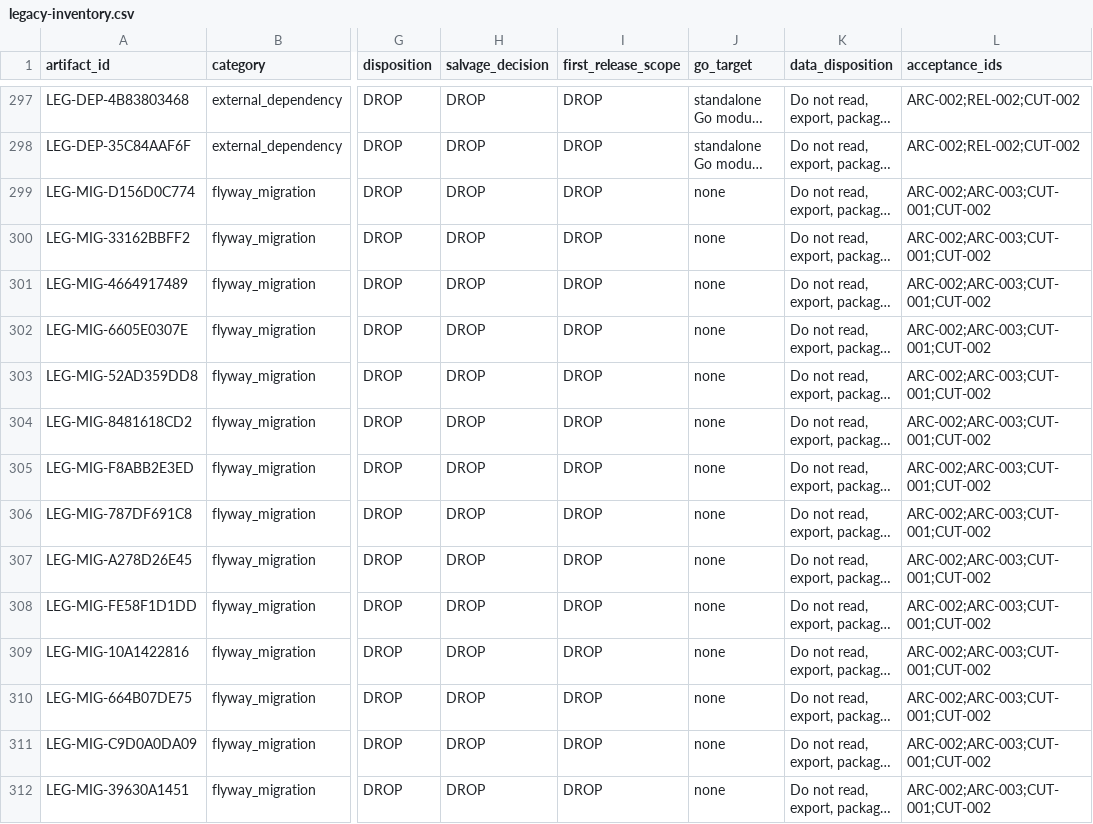
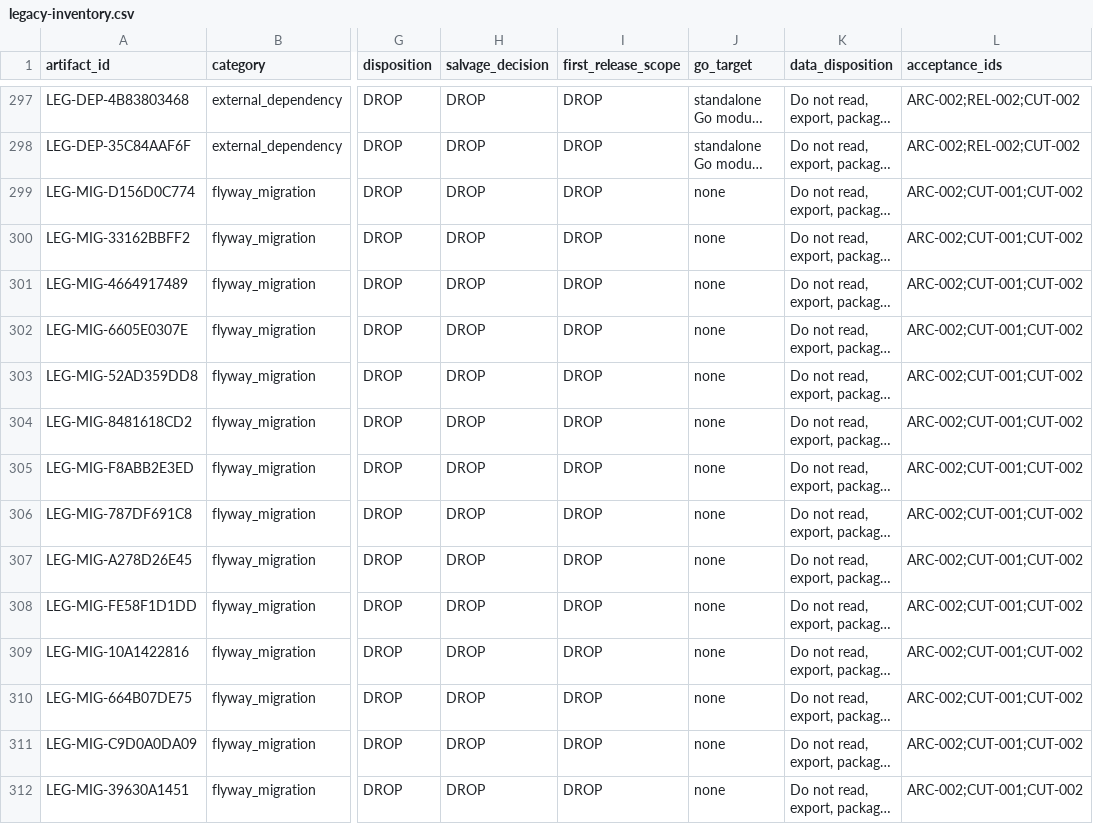
Before and after one commit to mt-hub8/MindWeaver, a CSV file: docs/rewrite/legacy-inventory.csv, drawn as a sheet; only a part is shown, gaps mark what is left out; long unchanged cells end in …; the diff covers the shown part only; the diff names each change by its address in the sheet, - before the commit and + after, or states it on an @@ line.

Commit message:
docs(acceptance): retire unprovable ARC ownership gate

```diff
--- a/docs/rewrite/legacy-inventory.csv
+++ b/docs/rewrite/legacy-inventory.csv
-L299:L312 (acceptance_ids): ARC-002;ARC-003;CUT-001;CUT-002
+L299:L312 (acceptance_ids): ARC-002;CUT-001;CUT-002
```
Also changed, not shown: 56 edited cells elsewhere in this file, 5 other files.
